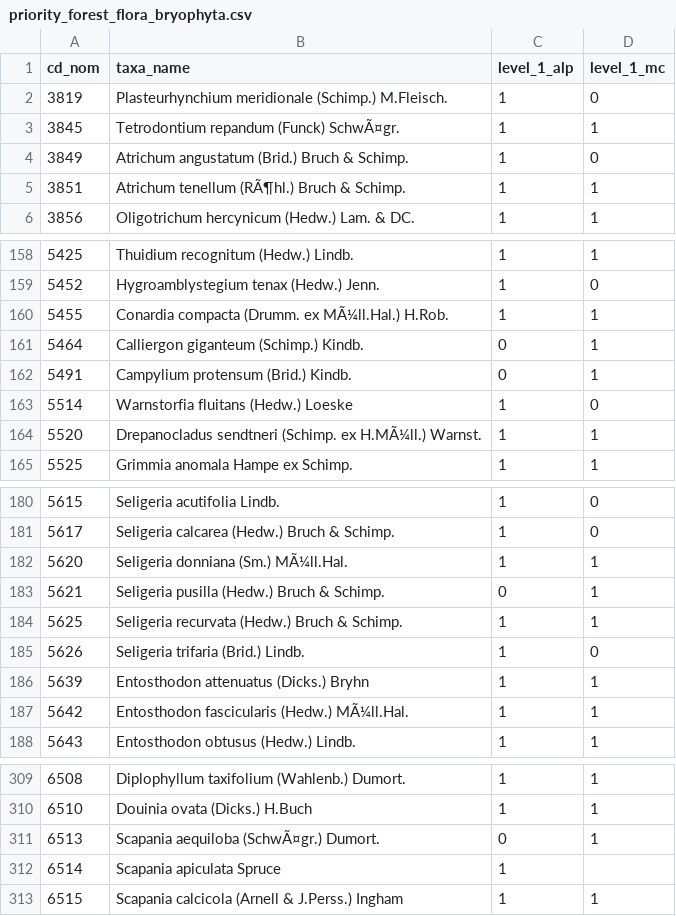
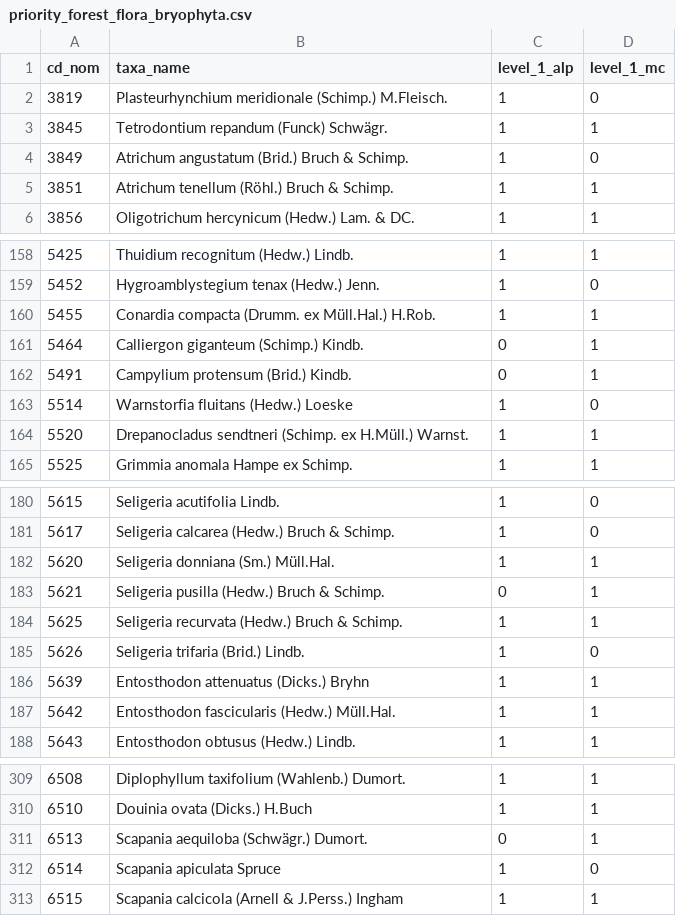
Before and after one commit to cbn-alpin/sinp-aura-data, a CSV file: db-geonature/data/csv/priority_forest_flora_bryophyta.csv, drawn as a sheet; only a part is shown, gaps mark what is left out; the diff covers the shown part only.

Commit message:
fix(db-geonature): fix priority forest flora csv taxa names

```diff
--- a/db-geonature/data/csv/priority_forest_flora_bryophyta.csv
+++ b/db-geonature/data/csv/priority_forest_flora_bryophyta.csv
@@ -2,5 +2,5 @@ cd_nom	taxa_name	level_1_alp	level_1_mc
 3819	Plasteurhynchium meridionale (Schimp.) M.Fleisch.	1	0
-3845	Tetrodontium repandum (Funck) SchwÃ¤gr.	1	1
+3845	Tetrodontium repandum (Funck) Schwägr.	1	1
 3849	Atrichum angustatum (Brid.) Bruch & Schimp.	1	0
-3851	Atrichum tenellum (RÃ¶hl.) Bruch & Schimp.	1	1
+3851	Atrichum tenellum (Röhl.) Bruch & Schimp.	1	1
 3856	Oligotrichum hercynicum (Hedw.) Lam. & DC.	1	1
@@ -159,3 +159,3 @@ cd_nom	taxa_name	level_1_alp	level_1_mc
 5452	Hygroamblystegium tenax (Hedw.) Jenn.	1	0
-5455	Conardia compacta (Drumm. ex MÃ¼ll.Hal.) H.Rob.	1	1
+5455	Conardia compacta (Drumm. ex Müll.Hal.) H.Rob.	1	1
 5464	Calliergon giganteum (Schimp.) Kindb.	0	1
@@ -163,3 +163,3 @@ cd_nom	taxa_name	level_1_alp	level_1_mc
 5514	Warnstorfia fluitans (Hedw.) Loeske	1	0
-5520	Drepanocladus sendtneri (Schimp. ex H.MÃ¼ll.) Warnst.	1	1
+5520	Drepanocladus sendtneri (Schimp. ex H.Müll.) Warnst.	1	1
 5525	Grimmia anomala Hampe ex Schimp.	1	1
@@ -181,3 +181,3 @@ cd_nom	taxa_name	level_1_alp	level_1_mc
 5617	Seligeria calcarea (Hedw.) Bruch & Schimp.	1	0
-5620	Seligeria donniana (Sm.) MÃ¼ll.Hal.	1	1
+5620	Seligeria donniana (Sm.) Müll.Hal.	1	1
 5621	Seligeria pusilla (Hedw.) Bruch & Schimp.	0	1
@@ -186,3 +186,3 @@ cd_nom	taxa_name	level_1_alp	level_1_mc
 5639	Entosthodon attenuatus (Dicks.) Bryhn	1	1
-5642	Entosthodon fascicularis (Hedw.) MÃ¼ll.Hal.	1	1
+5642	Entosthodon fascicularis (Hedw.) Müll.Hal.	1	1
 5643	Entosthodon obtusus (Hedw.) Lindb.	1	1
@@ -310,4 +310,4 @@ cd_nom	taxa_name	level_1_alp	level_1_mc
 6510	Douinia ovata (Dicks.) H.Buch	1	1
-6513	Scapania aequiloba (SchwÃ¤gr.) Dumort.	0	1
-6514	Scapania apiculata Spruce	1
+6513	Scapania aequiloba (Schwägr.) Dumort.	0	1
+6514	Scapania apiculata Spruce	1	0
 6515	Scapania calcicola (Arnell & J.Perss.) Ingham	1	1
```
Also changed, not shown: 19 edited cells elsewhere in this file, db-geonature/data/csv/priority_forest_flora_tracheophyta.csv.
